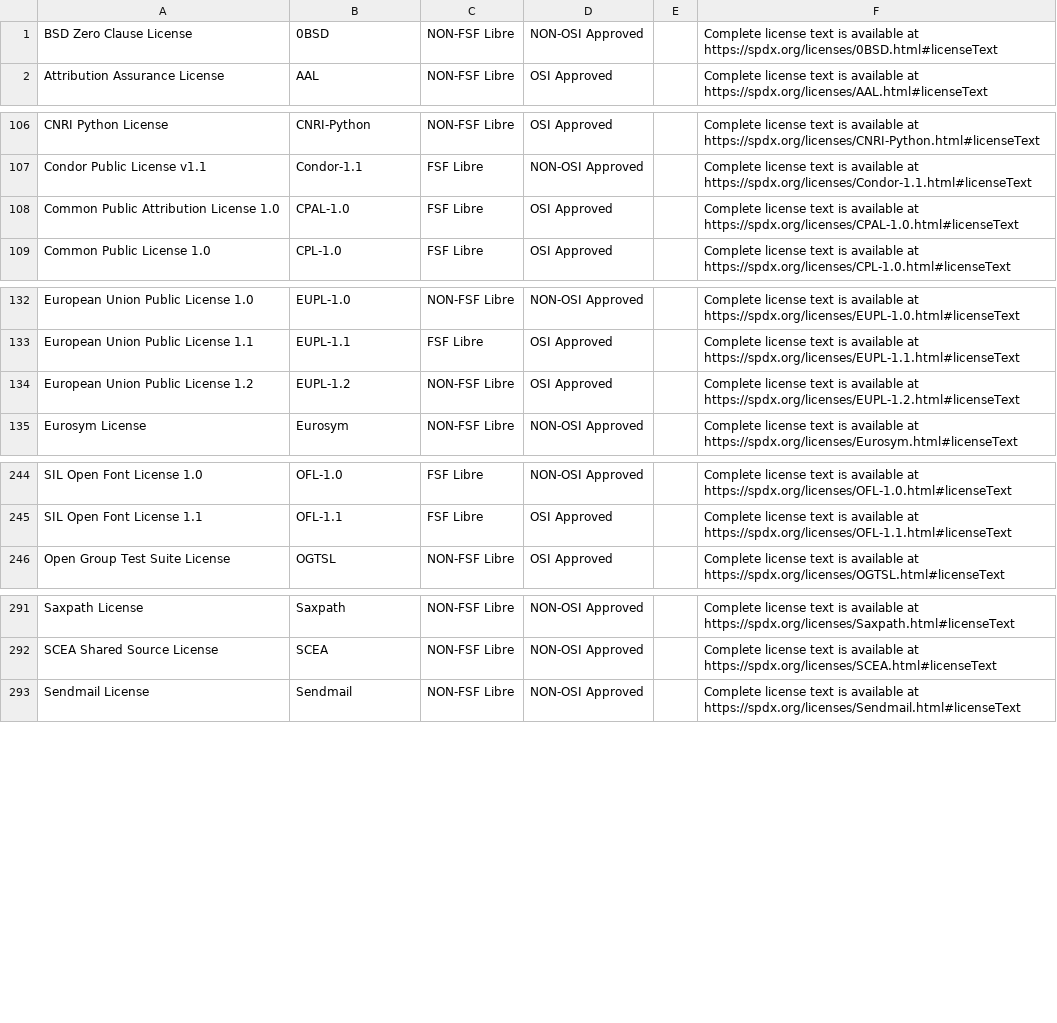
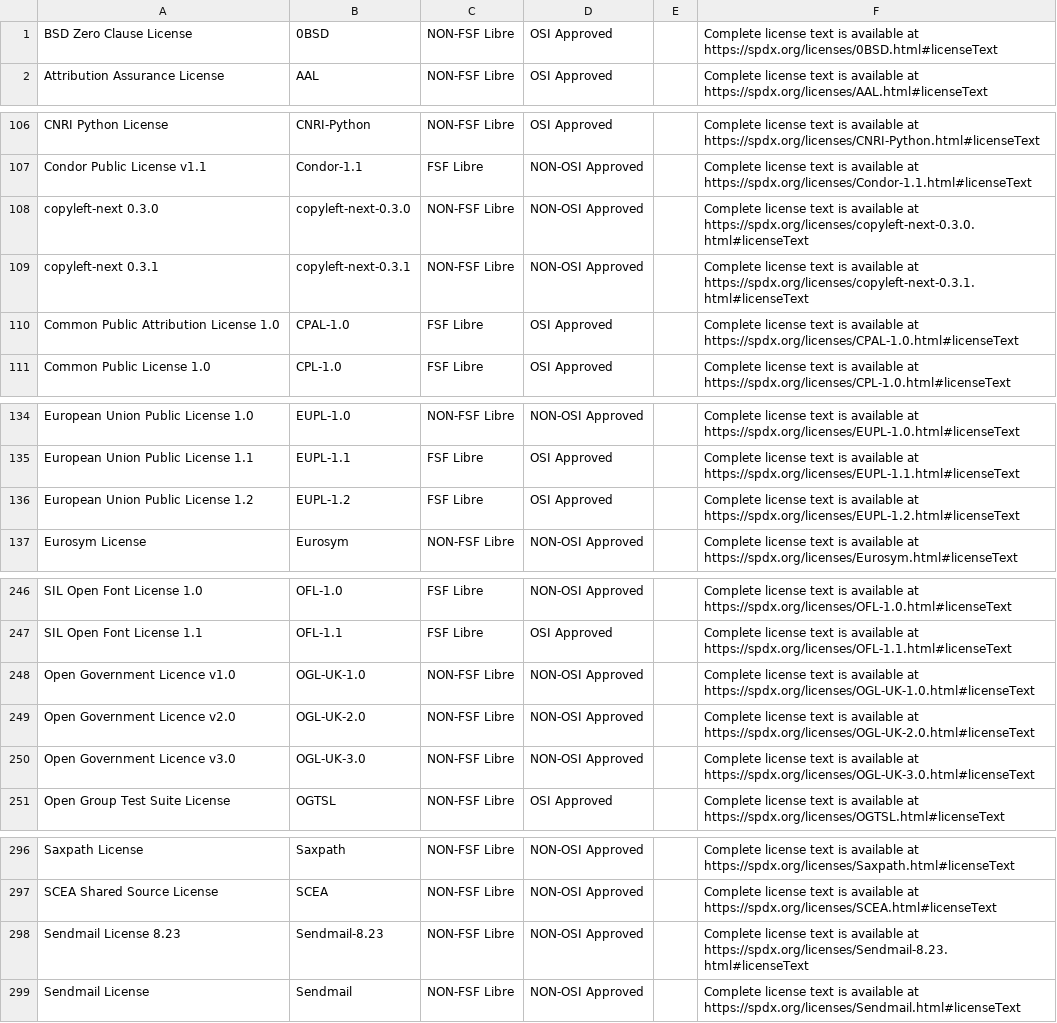
Before and after one commit to eellak/clio, a CSV file: src/dataset/license-info.csv, drawn as a sheet; only a part is shown, gaps mark what is left out.

Commit message:
updated license data to SPDX license list v3.4

```diff
--- a/src/dataset/license-info.csv
+++ b/src/dataset/license-info.csv
@@ -1,2 +1,2 @@
-BSD Zero Clause License,0BSD,NON-FSF Libre,NON-OSI Approved,,Complete license text is available at https://spdx.org/licenses/0BSD.html#licenseText
+BSD Zero Clause License,0BSD,NON-FSF Libre,OSI Approved,,Complete license text is available at https://spdx.org/licenses/0BSD.html#licenseText
 Attribution Assurance License,AAL,NON-FSF Libre,OSI Approved,,Complete license text is available at https://spdx.org/licenses/AAL.html#licenseText
@@ -107,2 +107,4 @@ CNRI Python License,CNRI-Python,NON-FSF Libre,OSI Approved,,Complete license tex
 Condor Public License v1.1,Condor-1.1,FSF Libre,NON-OSI Approved,,Complete license text is available at https://spdx.org/licenses/Condor-1.1.html#licenseText
+copyleft-next 0.3.0,copyleft-next-0.3.0,NON-FSF Libre,NON-OSI Approved,,Complete license text is available at https://spdx.org/licenses/copyleft-next-0.3.0.html#licenseText
+copyleft-next 0.3.1,copyleft-next-0.3.1,NON-FSF Libre,NON-OSI Approved,,Complete license text is available at https://spdx.org/licenses/copyleft-next-0.3.1.html#licenseText
 Common Public Attribution License 1.0,CPAL-1.0,FSF Libre,OSI Approved,,Complete license text is available at https://spdx.org/licenses/CPAL-1.0.html#licenseText
@@ -133,3 +135,3 @@ European Union Public License 1.0,EUPL-1.0,NON-FSF Libre,NON-OSI Approved,,Compl
 European Union Public License 1.1,EUPL-1.1,FSF Libre,OSI Approved,,Complete license text is available at https://spdx.org/licenses/EUPL-1.1.html#licenseText
-European Union Public License 1.2,EUPL-1.2,NON-FSF Libre,OSI Approved,,Complete license text is available at https://spdx.org/licenses/EUPL-1.2.html#licenseText
+European Union Public License 1.2,EUPL-1.2,FSF Libre,OSI Approved,,Complete license text is available at https://spdx.org/licenses/EUPL-1.2.html#licenseText
 Eurosym License,Eurosym,NON-FSF Libre,NON-OSI Approved,,Complete license text is available at https://spdx.org/licenses/Eurosym.html#licenseText
@@ -245,2 +247,5 @@ SIL Open Font License 1.0,OFL-1.0,FSF Libre,NON-OSI Approved,,Complete license t
 SIL Open Font License 1.1,OFL-1.1,FSF Libre,OSI Approved,,Complete license text is available at https://spdx.org/licenses/OFL-1.1.html#licenseText
+Open Government Licence v1.0,OGL-UK-1.0,NON-FSF Libre,NON-OSI Approved,,Complete license text is available at https://spdx.org/licenses/OGL-UK-1.0.html#licenseText
+Open Government Licence v2.0,OGL-UK-2.0,NON-FSF Libre,NON-OSI Approved,,Complete license text is available at https://spdx.org/licenses/OGL-UK-2.0.html#licenseText
+Open Government Licence v3.0,OGL-UK-3.0,NON-FSF Libre,NON-OSI Approved,,Complete license text is available at https://spdx.org/licenses/OGL-UK-3.0.html#licenseText
 Open Group Test Suite License,OGTSL,NON-FSF Libre,OSI Approved,,Complete license text is available at https://spdx.org/licenses/OGTSL.html#licenseText
@@ -292,2 +297,3 @@ Saxpath License,Saxpath,NON-FSF Libre,NON-OSI Approved,,Complete license text is
 SCEA Shared Source License,SCEA,NON-FSF Libre,NON-OSI Approved,,Complete license text is available at https://spdx.org/licenses/SCEA.html#licenseText
+Sendmail License 8.23,Sendmail-8.23,NON-FSF Libre,NON-OSI Approved,,Complete license text is available at https://spdx.org/licenses/Sendmail-8.23.html#licenseText
 Sendmail License,Sendmail,NON-FSF Libre,NON-OSI Approved,,Complete license text is available at https://spdx.org/licenses/Sendmail.html#licenseText
```
